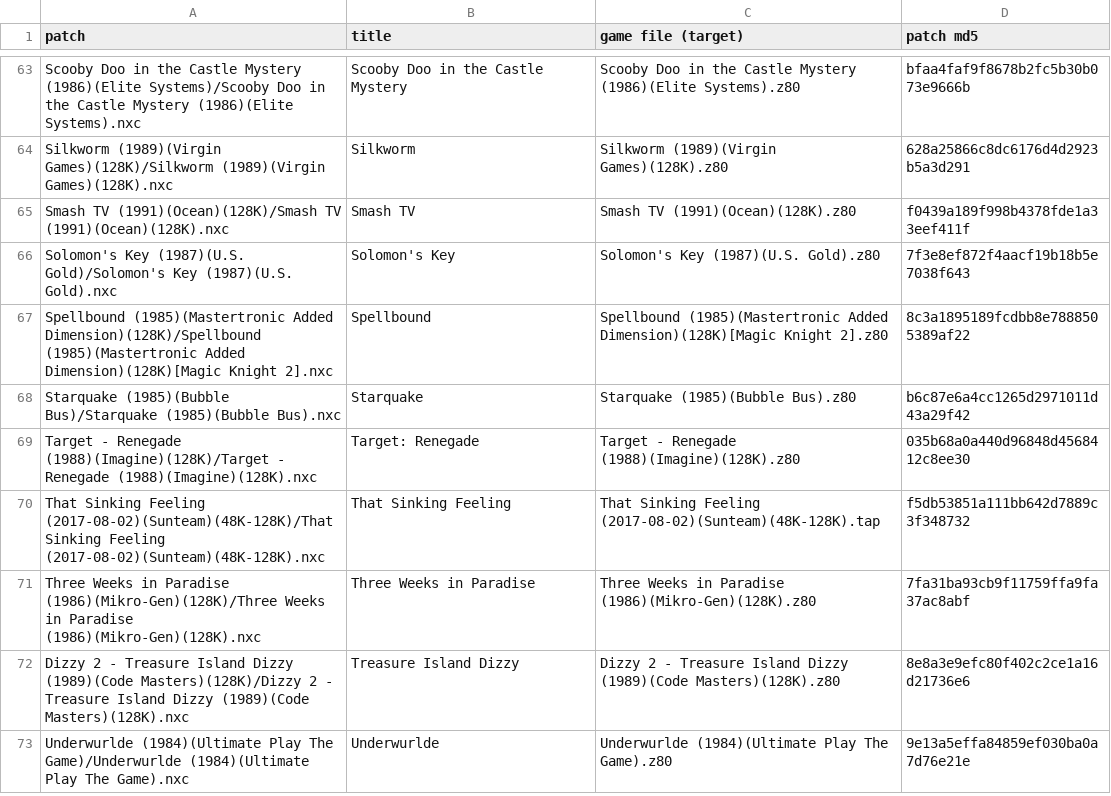
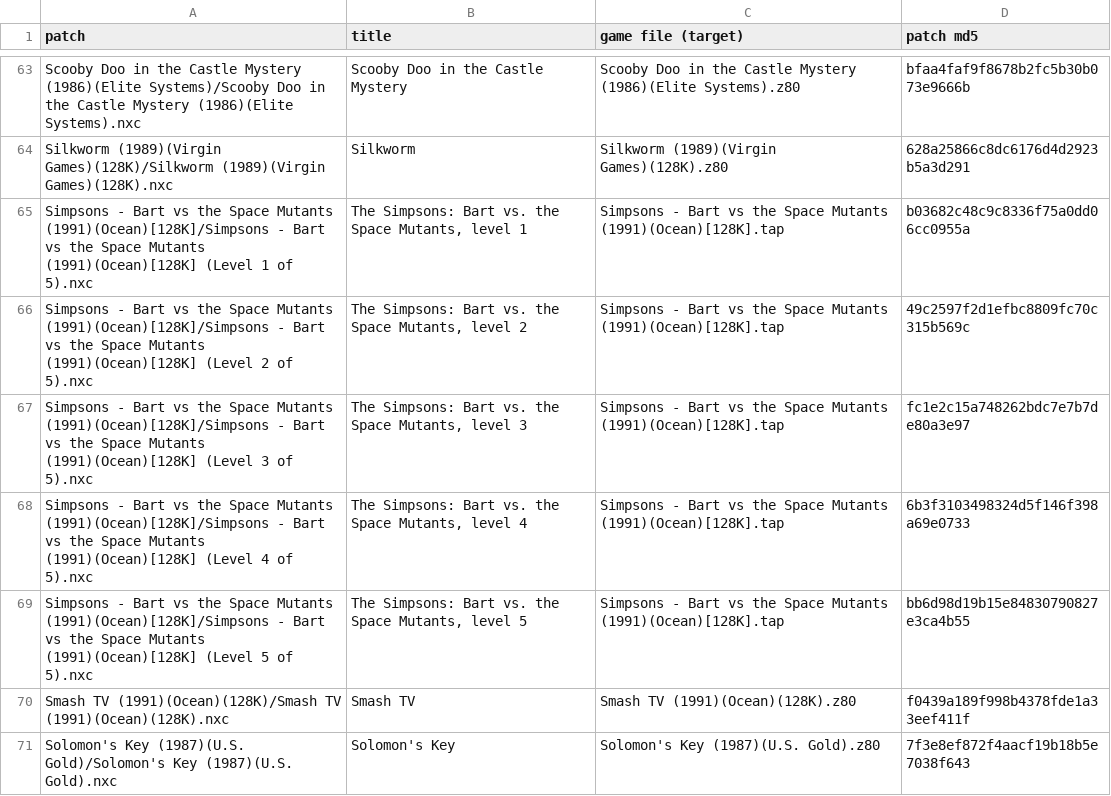
Before and after one commit to jattree/nxc, a TSV file: patches/manifest.tsv, drawn as a sheet; only a part is shown, gaps mark what is left out; the shorter side is filled out with more unchanged rows; the diff names each change by its address in the sheet, - before the commit and + after, or states it on an @@ line.

Commit message:
feat: The Simpsons - Bart vs. the Space Mutants 1.0, a patch a level

```diff
--- a/patches/manifest.tsv
+++ b/patches/manifest.tsv
+row 65: Simpsons - Bart vs the Space Mutants (1991)(Ocean)[128K]/Simpsons - Bart vs the Space Mutants (1991)(Ocean)[128K] (Level 1 of 5).nxc | The Simpsons: Bart vs. the Space Mutants, level 1 | Simpsons - Bart vs the Space Mutants (1991)(Ocean)[128K].tap | b03682c48c9c8336f75a0dd06cc0955a
+row 66: Simpsons - Bart vs the Space Mutants (1991)(Ocean)[128K]/Simpsons - Bart vs the Space Mutants (1991)(Ocean)[128K] (Level 2 of 5).nxc | The Simpsons: Bart vs. the Space Mutants, level 2 | Simpsons - Bart vs the Space Mutants (1991)(Ocean)[128K].tap | 49c2597f2d1efbc8809fc70c315b569c
+row 67: Simpsons - Bart vs the Space Mutants (1991)(Ocean)[128K]/Simpsons - Bart vs the Space Mutants (1991)(Ocean)[128K] (Level 3 of 5).nxc | The Simpsons: Bart vs. the Space Mutants, level 3 | Simpsons - Bart vs the Space Mutants (1991)(Ocean)[128K].tap | fc1e2c15a748262bdc7e7b7de80a3e97
+row 68: Simpsons - Bart vs the Space Mutants (1991)(Ocean)[128K]/Simpsons - Bart vs the Space Mutants (1991)(Ocean)[128K] (Level 4 of 5).nxc | The Simpsons: Bart vs. the Space Mutants, level 4 | Simpsons - Bart vs the Space Mutants (1991)(Ocean)[128K].tap | 6b3f3103498324d5f146f398a69e0733
+row 69: Simpsons - Bart vs the Space Mutants (1991)(Ocean)[128K]/Simpsons - Bart vs the Space Mutants (1991)(Ocean)[128K] (Level 5 of 5).nxc | The Simpsons: Bart vs. the Space Mutants, level 5 | Simpsons - Bart vs the Space Mutants (1991)(Ocean)[128K].tap | bb6d98d19b15e84830790827e3ca4b55
```
Also changed, not shown: 10 other files.
